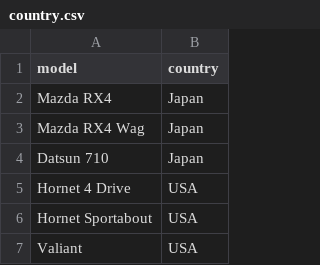
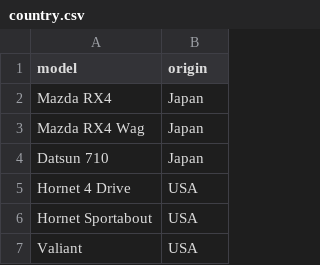
Before and after one commit to N-otna/DE-interview, a CSV file: country.csv, drawn as a sheet; only a part is shown.

Commit message:
Update country.csv

```diff
--- a/country.csv
+++ b/country.csv
@@ -1,2 +1,2 @@
-model,country
+model,origin
 Mazda RX4,Japan
```
